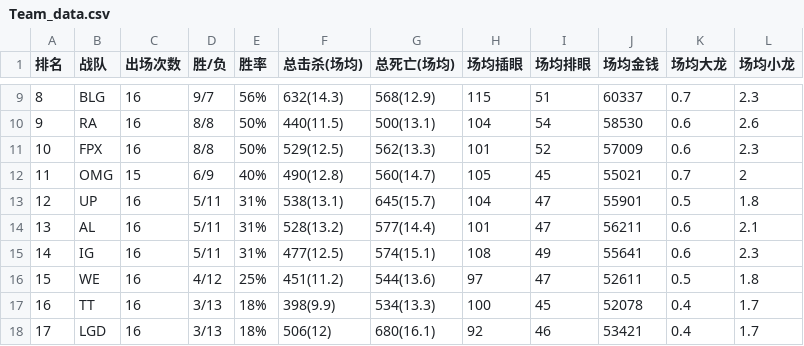
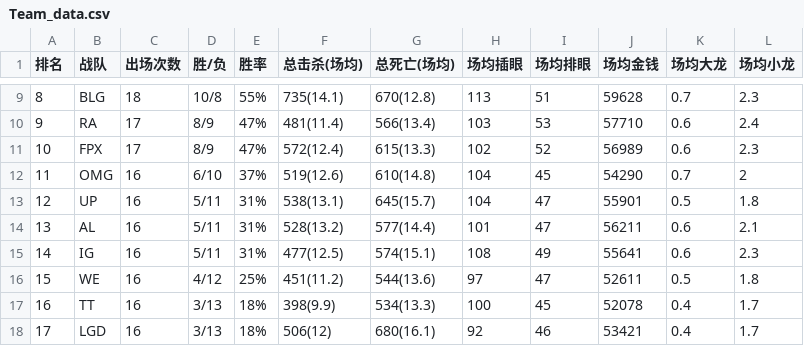
Before and after one commit to chenqili2020/LPL_Data, a CSV file: Team_data.csv, drawn as a sheet; only a part is shown, gaps mark what is left out; the diff covers the shown part only.

```diff
--- a/Team_data.csv
+++ b/Team_data.csv
@@ -9,5 +9,5 @@
-8,BLG,16,9/7,56%,632(14.3),568(12.9),115,51,60337,0.7,2.3
-9,RA,16,8/8,50%,440(11.5),500(13.1),104,54,58530,0.6,2.6
-10,FPX,16,8/8,50%,529(12.5),562(13.3),101,52,57009,0.6,2.3
-11,OMG,15,6/9,40%,490(12.8),560(14.7),105,45,55021,0.7,2
+8,BLG,18,10/8,55%,735(14.1),670(12.8),113,51,59628,0.7,2.3
+9,RA,17,8/9,47%,481(11.4),566(13.4),103,53,57710,0.6,2.4
+10,FPX,17,8/9,47%,572(12.4),615(13.3),102,52,56989,0.6,2.3
+11,OMG,16,6/10,37%,519(12.6),610(14.8),104,45,54290,0.7,2
 12,UP,16,5/11,31%,538(13.1),645(15.7),104,47,55901,0.5,1.8
```
Also changed, not shown: 33 edited cells elsewhere in this file, Champion_data.csv, Player_data.csv, 4 other files.
